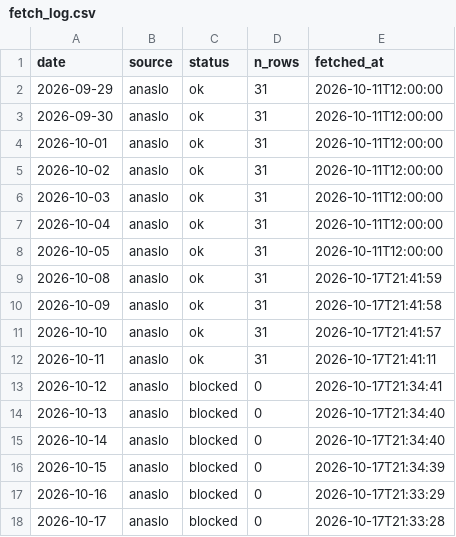
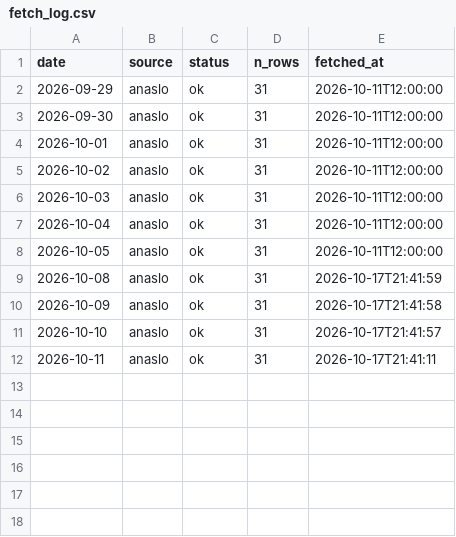
Before and after one commit to koukikoukisanosano-ai/hana-wo, a CSV file: data/fetch_log.csv, drawn as a sheet; the diff names each change by its address in the sheet, - before the commit and + after, or states it on an @@ line.

```diff
--- a/data/fetch_log.csv
+++ b/data/fetch_log.csv
-row 13: 2026-10-12 | anaslo | blocked | 0 | 2026-10-17T21:34:41
-row 14: 2026-10-13 | anaslo | blocked | 0 | 2026-10-17T21:34:40
-row 15: 2026-10-14 | anaslo | blocked | 0 | 2026-10-17T21:34:40
-row 16: 2026-10-15 | anaslo | blocked | 0 | 2026-10-17T21:34:39
-row 17: 2026-10-16 | anaslo | blocked | 0 | 2026-10-17T21:33:29
-row 18: 2026-10-17 | anaslo | blocked | 0 | 2026-10-17T21:33:28
```
Also changed, not shown: 2 other files.
